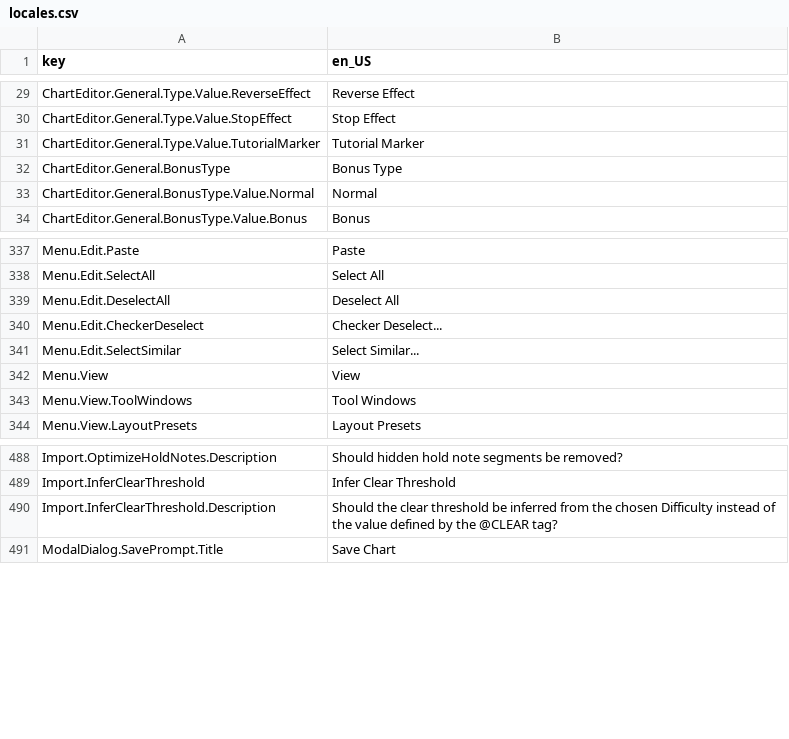
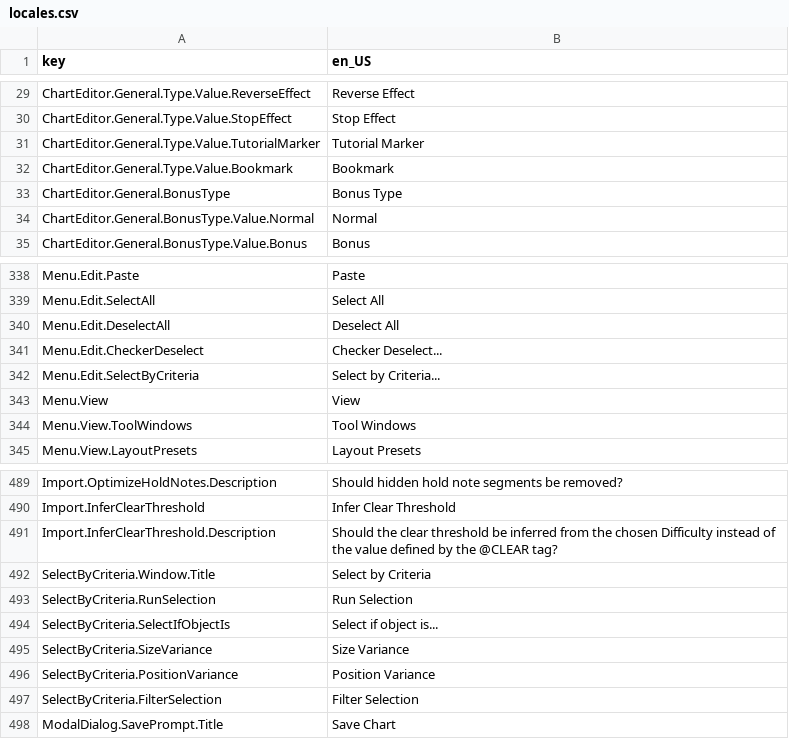
Before and after one commit to Yasu3D/SaturnEdit, a CSV file: SaturnEdit/Assets/Locales/locales.csv, drawn as a sheet; only a part is shown, gaps mark what is left out.

Commit message:
add Select by Criteria

```diff
--- a/SaturnEdit/Assets/Locales/locales.csv
+++ b/SaturnEdit/Assets/Locales/locales.csv
@@ -31,2 +31,3 @@ ChartEditor.General.Type.Value.StopEffect,Stop Effect
 ChartEditor.General.Type.Value.TutorialMarker,Tutorial Marker
+ChartEditor.General.Type.Value.Bookmark,Bookmark
 ChartEditor.General.BonusType,Bonus Type
@@ -340,3 +341,3 @@ Menu.Edit.DeselectAll,Deselect All
 Menu.Edit.CheckerDeselect,Checker Deselect...
-Menu.Edit.SelectSimilar,Select Similar...
+Menu.Edit.SelectByCriteria,Select by Criteria...
 Menu.View,View
@@ -490,2 +491,8 @@ Import.InferClearThreshold,Infer Clear Threshold
 Import.InferClearThreshold.Description,Should the clear threshold be inferred from the chosen Difficulty instead of the value defined by the @CLEAR tag?
+SelectByCriteria.Window.Title,Select by Criteria
+SelectByCriteria.RunSelection,Run Selection
+SelectByCriteria.SelectIfObjectIs,Select if object is...
+SelectByCriteria.SizeVariance,Size Variance
+SelectByCriteria.PositionVariance,Position Variance
+SelectByCriteria.FilterSelection,Filter Selection
 ModalDialog.SavePrompt.Title,Save Chart
```
Also changed, not shown: 13 other files.
